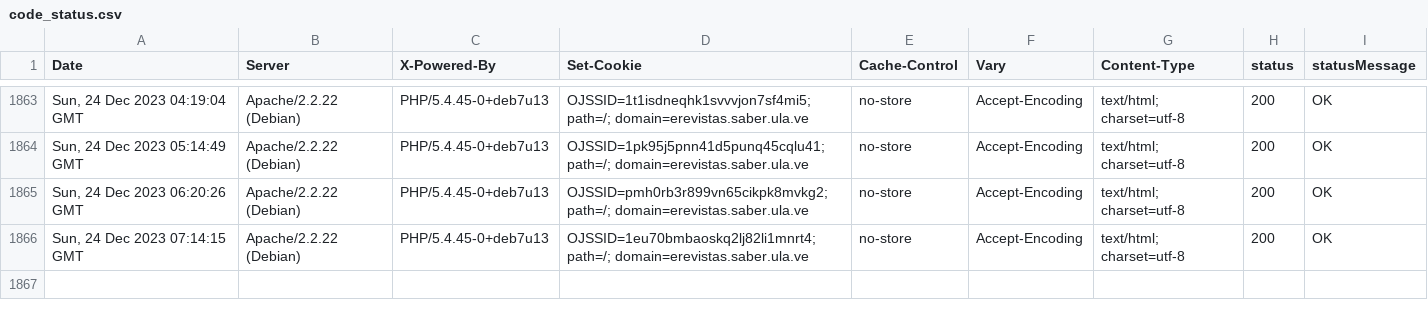
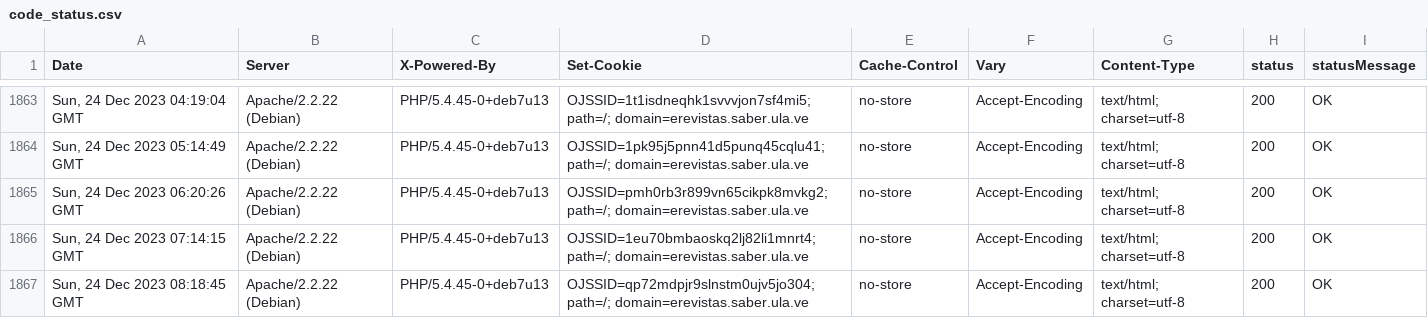
Before and after one commit to luismmontilla/EcotropicosWebStatus, a CSV file: code_status.csv, drawn as a sheet; only a part is shown, gaps mark what is left out; the diff names each change by its address in the sheet, - before the commit and + after, or states it on an @@ line.

Commit message:
Append data to CSV

```diff
--- a/code_status.csv
+++ b/code_status.csv
+row 1867: Sun, 24 Dec 2023 08:18:45 GMT | Apache/2.2.22 (Debian) | PHP/5.4.45-0+deb7u13 | OJSSID=qp72mdpjr9slnstm0ujv5jo304; path=/; domain=erevistas.saber.ula.ve | no-store | Accept-Encoding | text/html; charset=utf-8 | 200 | OK
```
